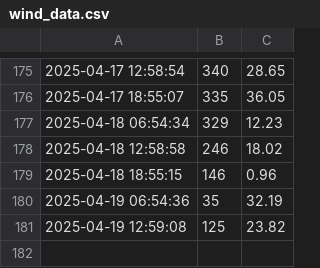
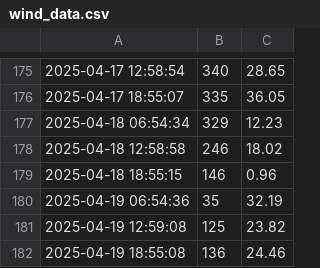
Before and after one commit to nadirprt/windlivedata, a CSV file: wind_data.csv, drawn as a sheet; only a part is shown, gaps mark what is left out.

```diff
--- a/wind_data.csv
+++ b/wind_data.csv
@@ -181 +181,2 @@
 2025-04-19 12:59:08,125,23.82
+2025-04-19 18:55:08,136,24.46
```
